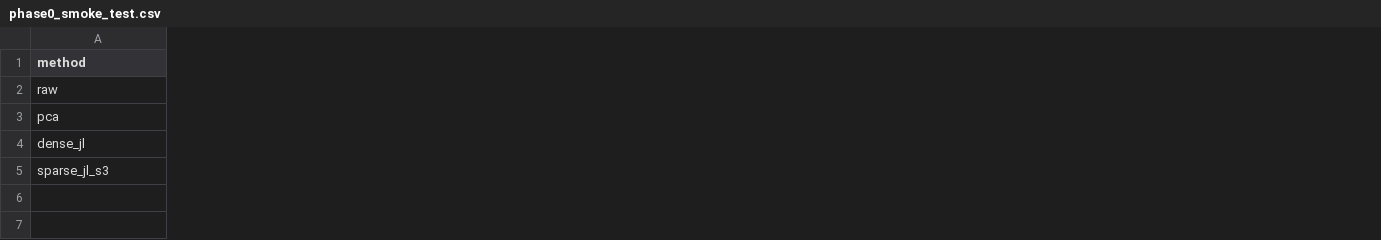
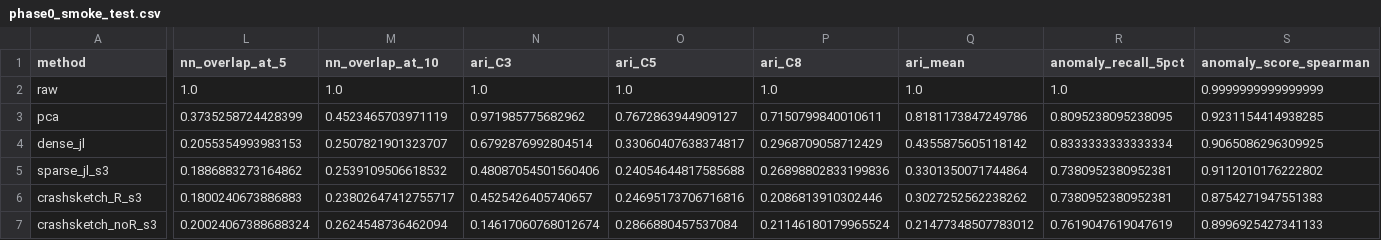
Before and after one commit to ans9868/alg-ml-project, a CSV file: results/phase0_smoke_test.csv, drawn as a sheet; only a part is shown, gaps mark what is left out; rows hold the shown columns only; the diff covers the shown part only; the diff names each change by its address in the sheet, - before the commit and + after, or states it on an @@ line.

Commit message:
CrashSketch: sparse sign-only JL with quantization variants (path_b)
New method: CrashSketch composes (1) sparse sign-only JL projection with
(2) optional random rotation (PolarQuant idea) and (3) output quantization
in four modes: float / int8 / 1bit / normsign.

Wired into the runner as 8 method variants (cross of rotation x quantize).
Added 'path_b' subset to scripts/run_phase1.py: top_100, k=20, both
protocols, all slices, 20 seeds. Runs in ~3 min on laptop.

Findings (dev-notes/crashsketch-findings.md):

  1. Random rotation alone (float output) does not help.
     Theoretically expected — rotation is an isometry; PolarQuant
     intuition only kicks in under quantization.

  2. int8 quantization with training stats BREAKS regime-robustness.
     COVID-only anomaly recall drops from 0.66 calm to 0.48 stress
     (-17 pp, comparable to PCA's -18 pp). Same failure mode: any
     compression that fits training-data-dependent parameters is
     regime-fragile under distribution shift.

  3. norm + sign decomposition (normsign mode) recovers regime-robust
     anomaly recall with 24x storage compression. ||Z_recon||_2 =
     ||Z||_2 exactly by construction, so the anomaly score is
     preserved bit-for-bit; stress delta on anomaly recall is
     0.001 (matching float JL, vs 0.18 for PCA).

Storage comparison at k=20, top_100:
  float:    160 bytes/vec, anomaly preserved, regime-robust
  int8:      20 bytes/vec, anomaly preserved CALM ONLY, regime-fragile
  1bit:     2.5 bytes/vec, anomaly DEGENERATE
  normsign: 6.5 bytes/vec, anomaly preserved, regime-robust   <- novel

The experiment cleanly demonstrates the mechanism behind PCA's
regime-fragility (data-dependent parameters) and shows how to
construct a quantized JL variant that is BOTH storage-efficient AND
regime-robust.

```diff
--- a/results/phase0_smoke_test.csv
+++ b/results/phase0_smoke_test.csv
+column L (nn_overlap_at_5), rows 2-5: 1.0 | 0.3735258724428399 | 0.2055354993983153 | 0.1886883273164862
+column M (nn_overlap_at_10), rows 2-5: 1.0 | 0.4523465703971119 | 0.2507821901323707 | 0.2539109506618532
+column N (ari_C3), rows 2-5: 1.0 | 0.971985775682962 | 0.6792876992804514 | 0.48087054501560406
+column O (ari_C5), rows 2-5: 1.0 | 0.7672863944909127 | 0.33060407638374817 | 0.24054644817585688
+column P (ari_C8), rows 2-5: 1.0 | 0.7150799840010611 | 0.2968709058712429 | 0.26898802833199836
+column Q (ari_mean), rows 2-5: 1.0 | 0.8181173847249786 | 0.4355875605118142 | 0.3301350071744864
+column R (anomaly_recall_5pct), rows 2-5: 1.0 | 0.8095238095238095 | 0.8333333333333334 | 0.7380952380952381
+column S (anomaly_score_spearman), rows 2-5: 0.9999999999999999 | 0.9231154414938285 | 0.9065086296309925 | 0.9112010176222802
+row 6: crashsketch_R_s3 | 0.1800240673886883 | 0.23802647412755717 | 0.4525426405740657 | 0.24695173706716816 | 0.2086813910302446 | 0.3027252562238262 | 0.7380952380952381 | 0.8754271947551383
+row 7: crashsketch_noR_s3 | 0.20024067388688324 | 0.2624548736462094 | 0.14617060768012674 | 0.2866880457537084 | 0.21146180179965524 | 0.21477348507783012 | 0.7619047619047619 | 0.8996925427341133
```
Also changed, not shown: 4 added columns, 1 removed column and 4 edited cells elsewhere in this file, 8 other files.
